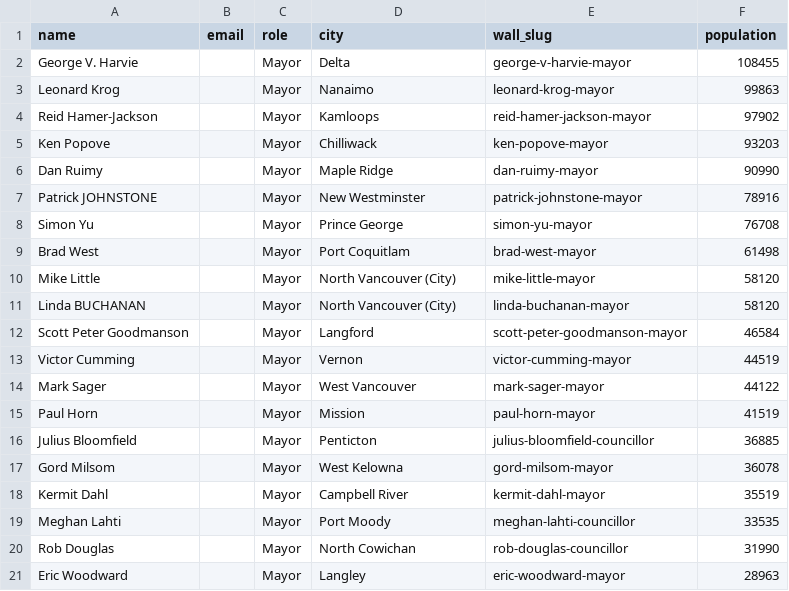
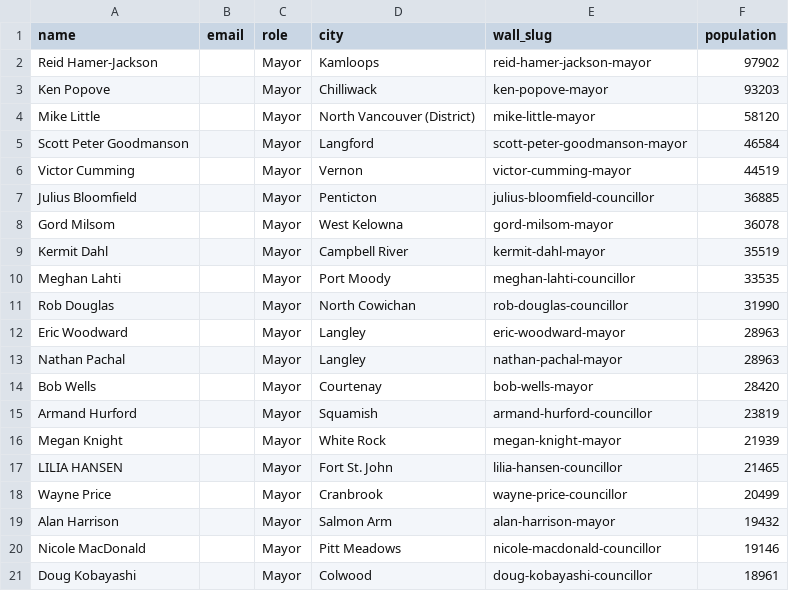
Before and after one commit to vmn2k4/srinath_choseno, a CSV file: scripts/bc-mayors-missing-email.csv, drawn as a sheet; only a part is shown; the shorter side is filled out with more unchanged rows.

```diff
--- a/scripts/bc-mayors-missing-email.csv
+++ b/scripts/bc-mayors-missing-email.csv
@@ -1,16 +1,7 @@
 name,email,role,city,wall_slug,population
-George V. Harvie,,Mayor,Delta,george-v-harvie-mayor,108455
-Leonard Krog,,Mayor,Nanaimo,leonard-krog-mayor,99863
 Reid Hamer-Jackson,,Mayor,Kamloops,reid-hamer-jackson-mayor,97902
 Ken Popove,,Mayor,Chilliwack,ken-popove-mayor,93203
-Dan Ruimy,,Mayor,Maple Ridge,dan-ruimy-mayor,90990
-Patrick JOHNSTONE,,Mayor,New Westminster,patrick-johnstone-mayor,78916
-Simon Yu,,Mayor,Prince George,simon-yu-mayor,76708
-Brad West,,Mayor,Port Coquitlam,brad-west-mayor,61498
-Mike Little,,Mayor,North Vancouver (City),mike-little-mayor,58120
-Linda BUCHANAN,,Mayor,North Vancouver (City),linda-buchanan-mayor,58120
+Mike Little,,Mayor,North Vancouver (District),mike-little-mayor,58120
 Scott Peter Goodmanson,,Mayor,Langford,scott-peter-goodmanson-mayor,46584
 Victor Cumming,,Mayor,Vernon,victor-cumming-mayor,44519
-Mark Sager,,Mayor,West Vancouver,mark-sager-mayor,44122
-Paul Horn,,Mayor,Mission,paul-horn-mayor,41519
 Julius Bloomfield,,Mayor,Penticton,julius-bloomfield-councillor,36885
```
Also changed, not shown: batch-ranked-news.csv, scripts/bc-mayors-with-email.csv, 22 other files.
